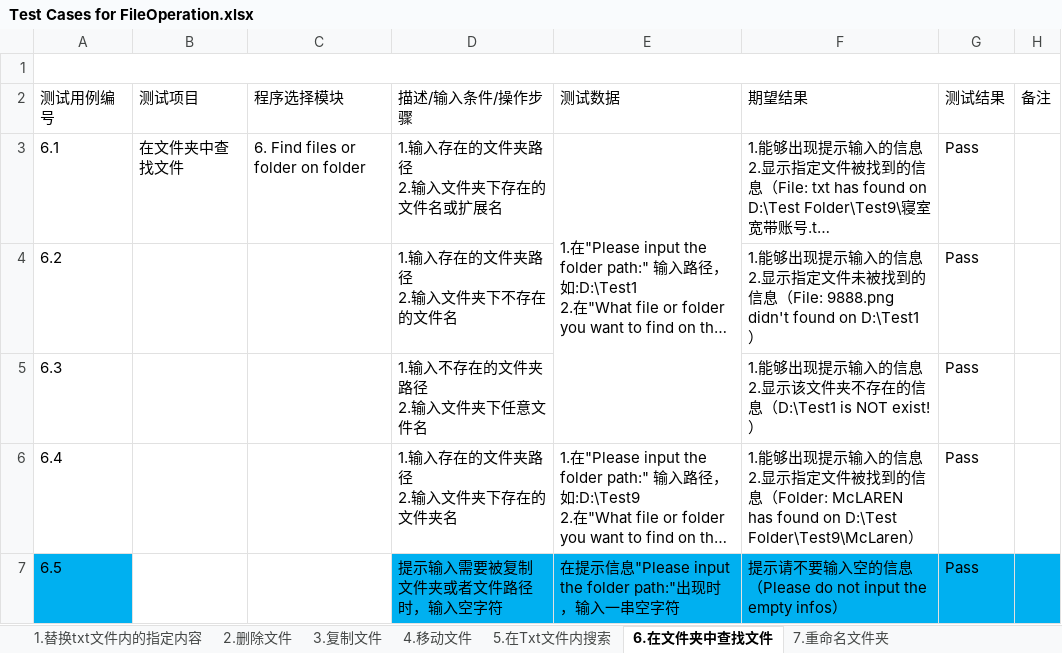
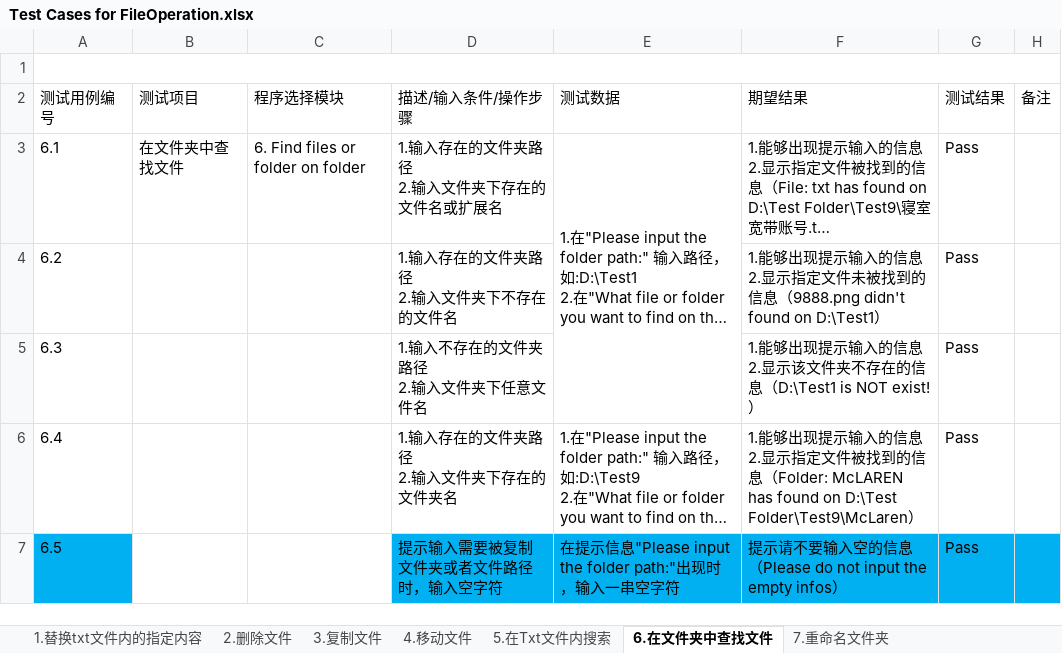
Before and after one commit to Eason0731/LegacyPython2, an Excel workbook: src/MyItems/Test Cases for FileOperation.xlsx, sheet 6.在文件夹中查找文件, drawn as a sheet; long unchanged cells end in …; values as stored, in another font and other column widths than the file's, no borders; the diff names each change by its address in the sheet, - before the commit and + after, or states it on an @@ line.

Commit message:
Update the test case file on the 10am of 15th,June

```diff
--- a/src/MyItems/Test Cases for FileOperation.xlsx (sheet 6.在文件夹中查找文件)
+++ b/src/MyItems/Test Cases for FileOperation.xlsx (sheet 6.在文件夹中查找文件)
-F4 (期望结果): …的信息（File: 9888.png didn't found on…
+F4 (期望结果): …的信息（9888.png didn't found on…
```
